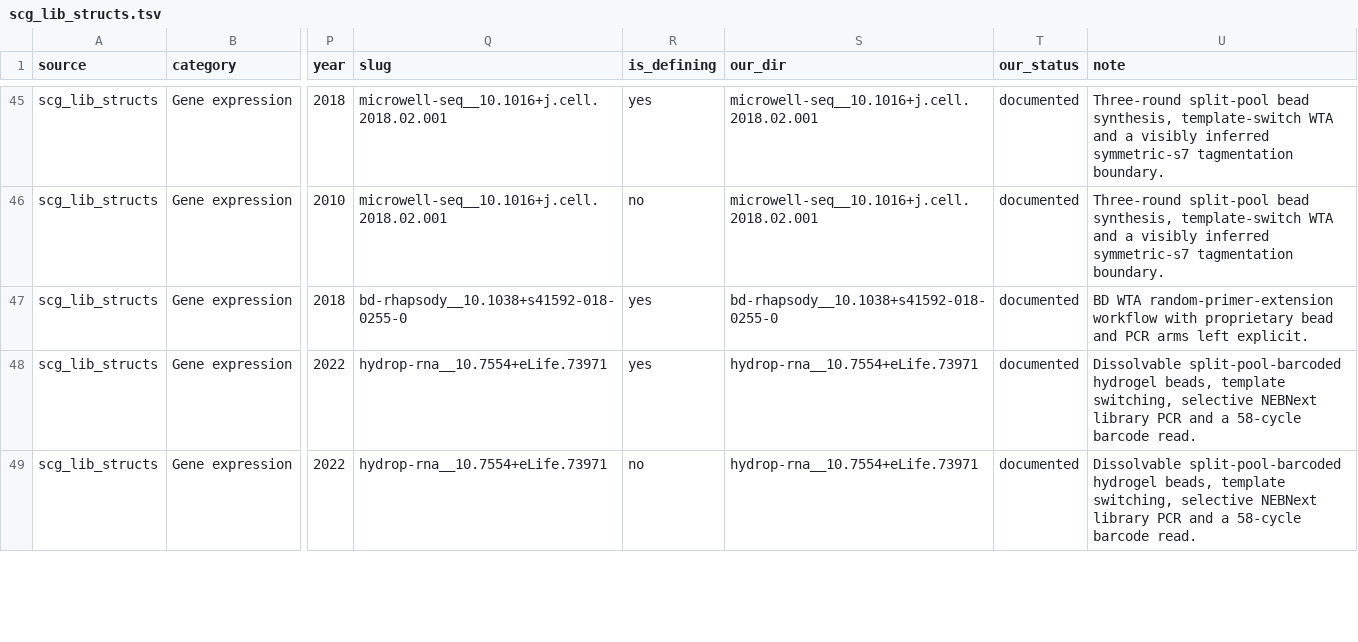
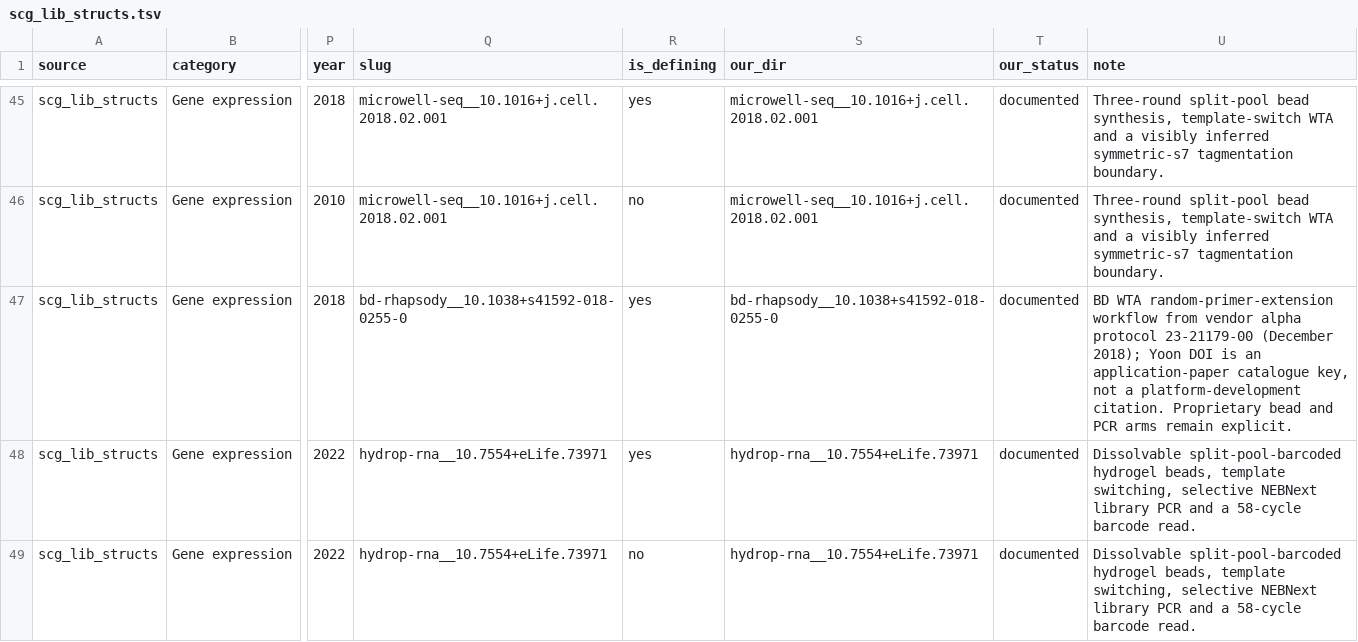
Before and after one commit to henriksson-lab/NGS_101, a TSV file: catalogue/scg_lib_structs.tsv, drawn as a sheet; only a part is shown, gaps mark what is left out; the diff names each change by its address in the sheet, - before the commit and + after, or states it on an @@ line.

```diff
--- a/catalogue/scg_lib_structs.tsv
+++ b/catalogue/scg_lib_structs.tsv
-U47 (note): …random-primer-extension workflow with proprietary bead and PCR arms left explicit.
+U47 (note): …random-primer-extension workflow from vendor alpha protocol 23-21179-00 (December 2018); Yoon DOI is an application-paper catalogue key, not a platform-development citation. Proprietary bead and PCR arms remain explicit.
```
Also changed, not shown: catalogue/ours.tsv, 4 other files.
